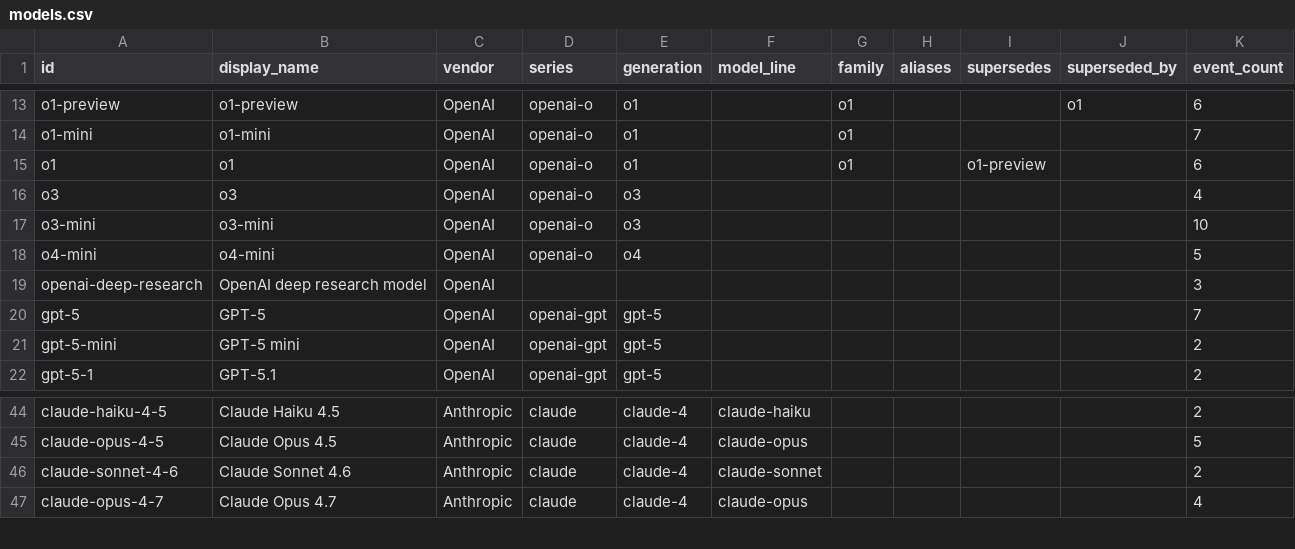
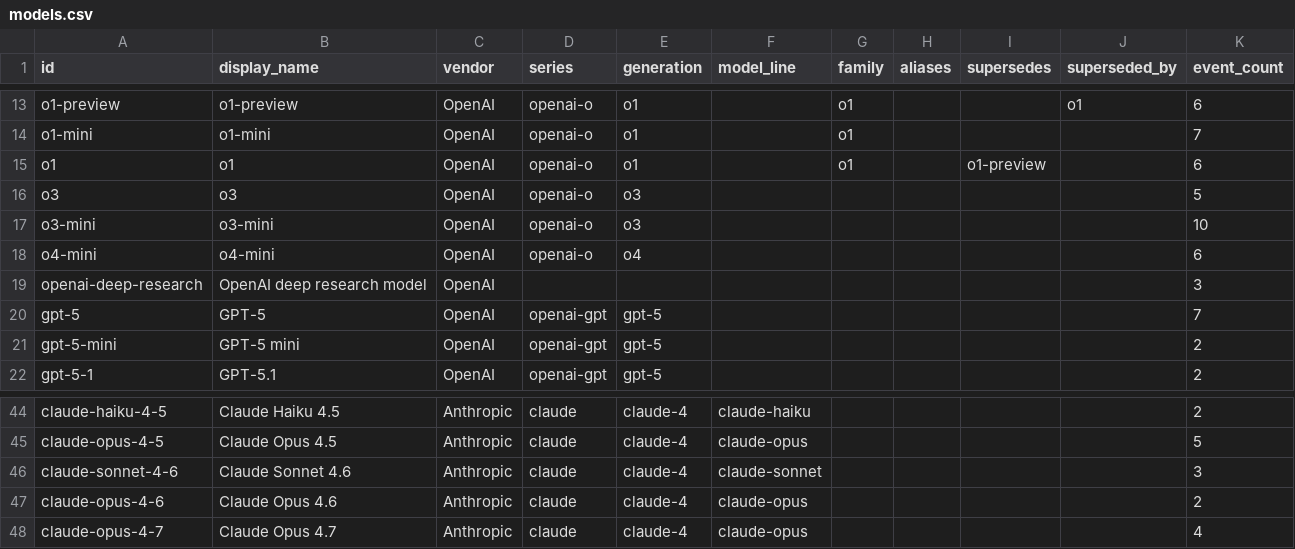
Before and after one commit to Bibbleq/frontier-model-tracker, a CSV file: generated/models.csv, drawn as a sheet; only a part is shown, gaps mark what is left out.

```diff
--- a/generated/models.csv
+++ b/generated/models.csv
@@ -15,5 +15,5 @@ o1-mini,o1-mini,OpenAI,openai-o,o1,,o1,,,,7
 o1,o1,OpenAI,openai-o,o1,,o1,,o1-preview,,6
-o3,o3,OpenAI,openai-o,o3,,,,,,4
+o3,o3,OpenAI,openai-o,o3,,,,,,5
 o3-mini,o3-mini,OpenAI,openai-o,o3,,,,,,10
-o4-mini,o4-mini,OpenAI,openai-o,o4,,,,,,5
+o4-mini,o4-mini,OpenAI,openai-o,o4,,,,,,6
 openai-deep-research,OpenAI deep research model,OpenAI,,,,,,,,3
@@ -45,3 +45,4 @@ claude-haiku-4-5,Claude Haiku 4.5,Anthropic,claude,claude-4,claude-haiku,,,,,2
 claude-opus-4-5,Claude Opus 4.5,Anthropic,claude,claude-4,claude-opus,,,,,5
-claude-sonnet-4-6,Claude Sonnet 4.6,Anthropic,claude,claude-4,claude-sonnet,,,,,2
+claude-sonnet-4-6,Claude Sonnet 4.6,Anthropic,claude,claude-4,claude-sonnet,,,,,3
+claude-opus-4-6,Claude Opus 4.6,Anthropic,claude,claude-4,claude-opus,,,,,2
 claude-opus-4-7,Claude Opus 4.7,Anthropic,claude,claude-4,claude-opus,,,,,4
```
Also changed, not shown: generated/surfaces.csv, 5 other files.
